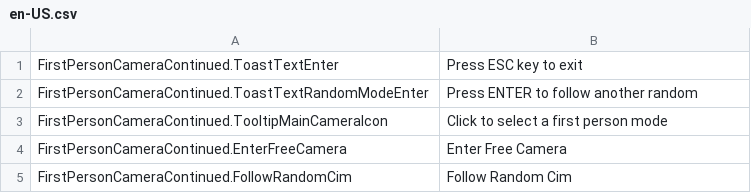
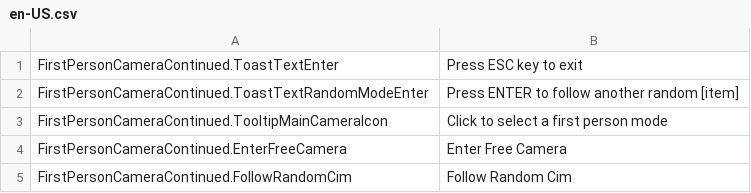
Before and after one commit to Cgameworld/FirstPersonCameraContinued, a CSV file: l10n/en-US.csv, drawn as a sheet; only a part is shown.

```diff
--- a/l10n/en-US.csv
+++ b/l10n/en-US.csv
@@ -1,3 +1,3 @@
 "FirstPersonCameraContinued.ToastTextEnter","Press ESC key to exit"
-"FirstPersonCameraContinued.ToastTextRandomModeEnter","Press ENTER to follow another random"
+"FirstPersonCameraContinued.ToastTextRandomModeEnter","Press ENTER to follow another random [item]"
 "FirstPersonCameraContinued.TooltipMainCameraIcon","Click to select a first person mode"
```
Also changed, not shown: l10n/de-DE.csv, l10n/es-ES.csv, 9 other files.
